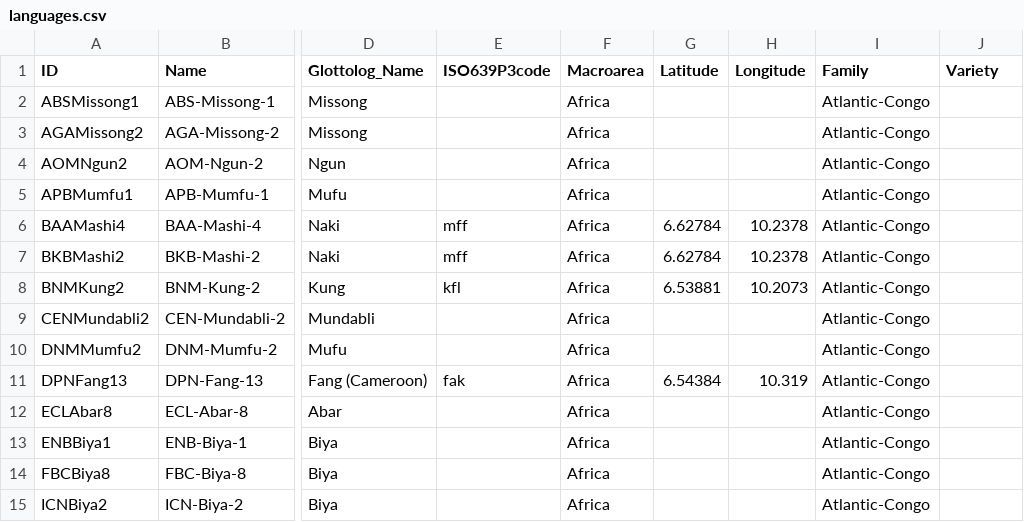
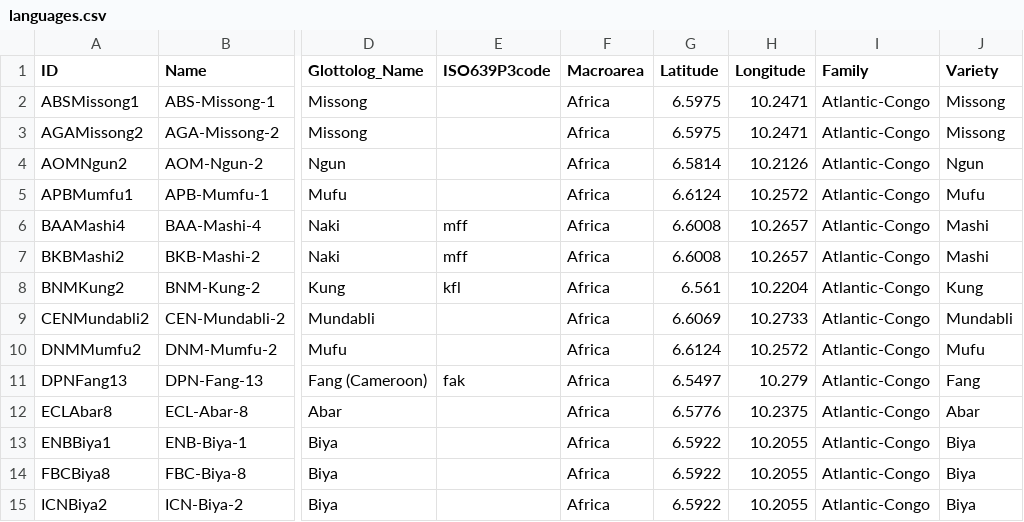
Before and after one commit to kpaam-cam/lowerfungom-wordlists, a CSV file: cldf/languages.csv, drawn as a sheet; only a part is shown, gaps mark what is left out; the diff covers the shown part only; the diff names each change by its address in the sheet, - before the commit and + after, or states it on an @@ line.

```diff
--- a/cldf/languages.csv
+++ b/cldf/languages.csv
-G2:G3 (Latitude): (empty)
+G2:G3 (Latitude): 6.5975
-H2:H3 (Longitude): (empty)
+H2:H3 (Longitude): 10.2471
-J2:J3 (Variety): (empty)
+J2:J3 (Variety): Missong
-G4 (Latitude): (empty)
+G4 (Latitude): 6.5814
-H4 (Longitude): (empty)
+H4 (Longitude): 10.2126
-J4 (Variety): (empty)
+J4 (Variety): Ngun
-G5 (Latitude): (empty)
+G5 (Latitude): 6.6124
-H5 (Longitude): (empty)
+H5 (Longitude): 10.2572
-J5 (Variety): (empty)
+J5 (Variety): Mufu
-G6:G7 (Latitude): 6.62784
+G6:G7 (Latitude): 6.6008
-H6:H7 (Longitude): 10.2378
+H6:H7 (Longitude): 10.2657
-J6:J7 (Variety): (empty)
+J6:J7 (Variety): Mashi
-G8 (Latitude): 6.53881
+G8 (Latitude): 6.561
-H8 (Longitude): 10.2073
+H8 (Longitude): 10.2204
-J8 (Variety): (empty)
+J8 (Variety): Kung
-G9 (Latitude): (empty)
+G9 (Latitude): 6.6069
-H9 (Longitude): (empty)
+H9 (Longitude): 10.2733
-J9 (Variety): (empty)
+J9 (Variety): Mundabli
-G10 (Latitude): (empty)
+G10 (Latitude): 6.6124
-H10 (Longitude): (empty)
+H10 (Longitude): 10.2572
-J10 (Variety): (empty)
+J10 (Variety): Mufu
-G11 (Latitude): 6.54384
+G11 (Latitude): 6.5497
-H11 (Longitude): 10.319
+H11 (Longitude): 10.279
-J11 (Variety): (empty)
+J11 (Variety): Fang
-G12 (Latitude): (empty)
+G12 (Latitude): 6.5776
-H12 (Longitude): (empty)
+H12 (Longitude): 10.2375
-J12 (Variety): (empty)
+J12 (Variety): Abar
-G13:G15 (Latitude): (empty)
+G13:G15 (Latitude): 6.5922
-H13:H15 (Longitude): (empty)
+H13:H15 (Longitude): 10.2055
-J13:J15 (Variety): (empty)
+J13:J15 (Variety): Biya
```
Also changed, not shown: 117 edited cells elsewhere in this file, etc/languages.tsv, 9 other files.
